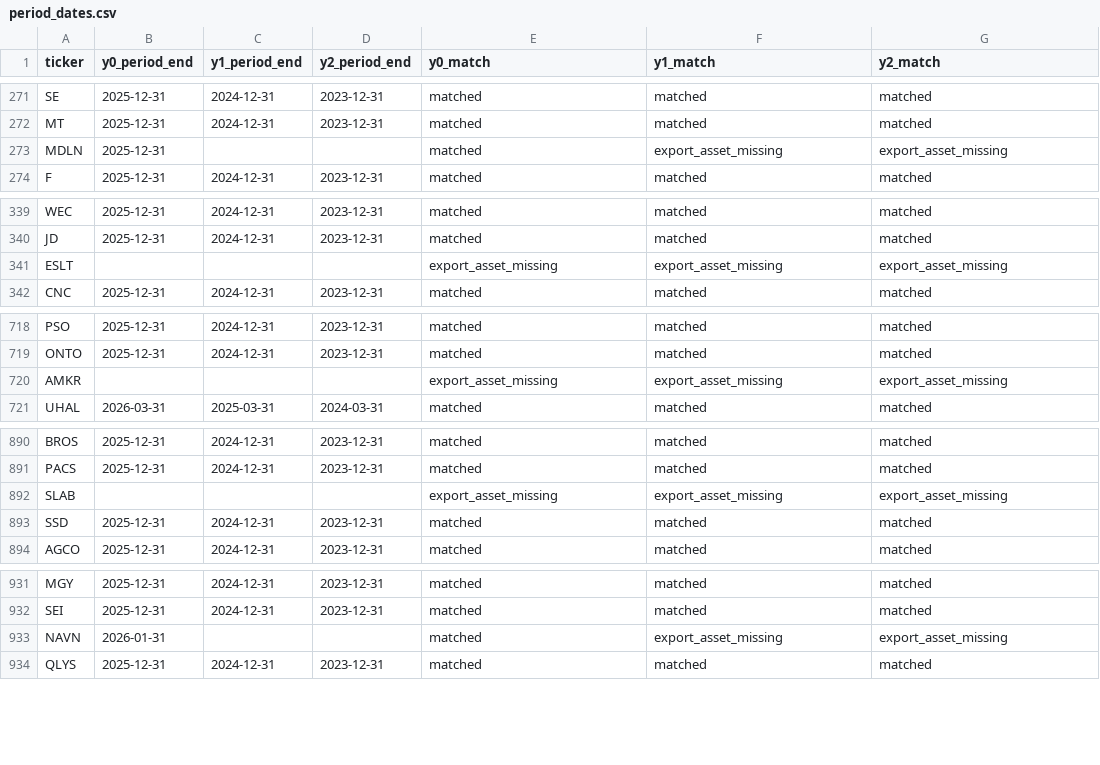
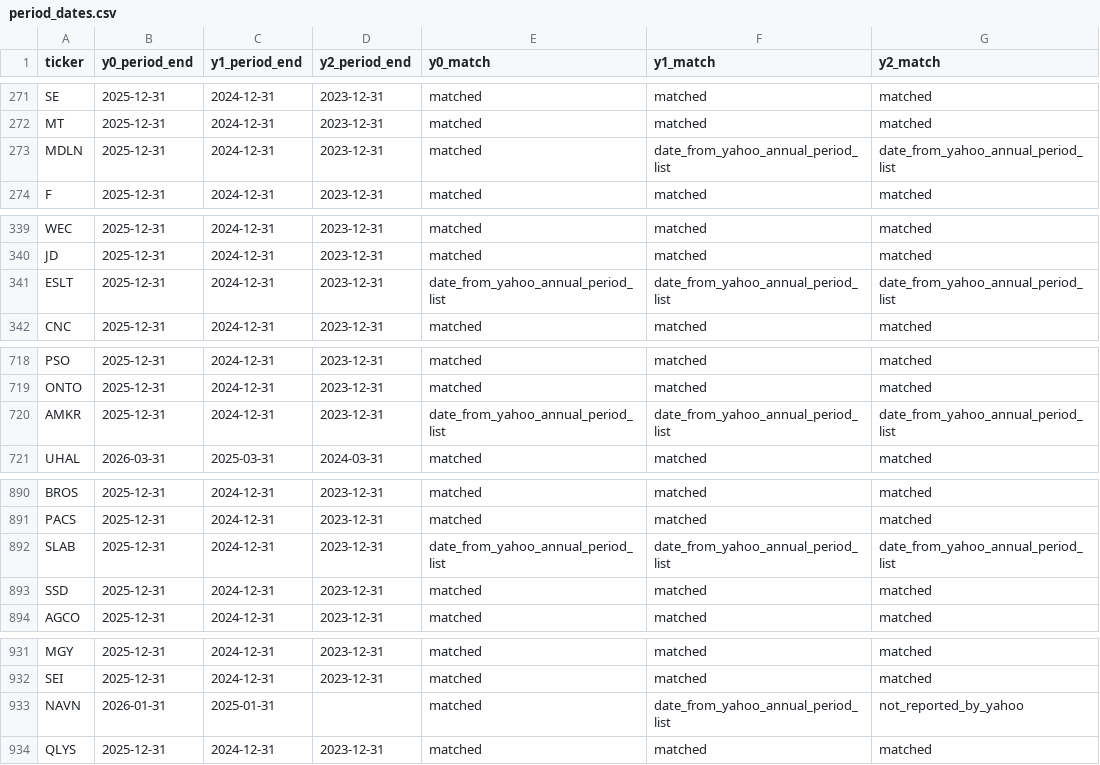
Before and after one commit to omaralsaidan9-collab/acct3343-financial-analysis, a CSV file: period_dates.csv, drawn as a sheet; only a part is shown, gaps mark what is left out; the diff covers the shown part only.

Commit message:
Fill available dates from Yahoo annual-period list

```diff
--- a/period_dates.csv
+++ b/period_dates.csv
@@ -272,3 +272,3 @@ SE,2025-12-31,2024-12-31,2023-12-31,matched,matched,matched
 MT,2025-12-31,2024-12-31,2023-12-31,matched,matched,matched
-MDLN,2025-12-31,,,matched,export_asset_missing,export_asset_missing
+MDLN,2025-12-31,2024-12-31,2023-12-31,matched,date_from_yahoo_annual_period_list,date_from_yahoo_annual_period_list
 F,2025-12-31,2024-12-31,2023-12-31,matched,matched,matched
@@ -340,3 +340,3 @@ WEC,2025-12-31,2024-12-31,2023-12-31,matched,matched,matched
 JD,2025-12-31,2024-12-31,2023-12-31,matched,matched,matched
-ESLT,,,,export_asset_missing,export_asset_missing,export_asset_missing
+ESLT,2025-12-31,2024-12-31,2023-12-31,date_from_yahoo_annual_period_list,date_from_yahoo_annual_period_list,date_from_yahoo_annual_period_list
 CNC,2025-12-31,2024-12-31,2023-12-31,matched,matched,matched
@@ -719,3 +719,3 @@ PSO,2025-12-31,2024-12-31,2023-12-31,matched,matched,matched
 ONTO,2025-12-31,2024-12-31,2023-12-31,matched,matched,matched
-AMKR,,,,export_asset_missing,export_asset_missing,export_asset_missing
+AMKR,2025-12-31,2024-12-31,2023-12-31,date_from_yahoo_annual_period_list,date_from_yahoo_annual_period_list,date_from_yahoo_annual_period_list
 UHAL,2026-03-31,2025-03-31,2024-03-31,matched,matched,matched
@@ -891,3 +891,3 @@ BROS,2025-12-31,2024-12-31,2023-12-31,matched,matched,matched
 PACS,2025-12-31,2024-12-31,2023-12-31,matched,matched,matched
-SLAB,,,,export_asset_missing,export_asset_missing,export_asset_missing
+SLAB,2025-12-31,2024-12-31,2023-12-31,date_from_yahoo_annual_period_list,date_from_yahoo_annual_period_list,date_from_yahoo_annual_period_list
 SSD,2025-12-31,2024-12-31,2023-12-31,matched,matched,matched
@@ -932,3 +932,3 @@ MGY,2025-12-31,2024-12-31,2023-12-31,matched,matched,matched
 SEI,2025-12-31,2024-12-31,2023-12-31,matched,matched,matched
-NAVN,2026-01-31,,,matched,export_asset_missing,export_asset_missing
+NAVN,2026-01-31,2025-01-31,,matched,date_from_yahoo_annual_period_list,not_reported_by_yahoo
 QLYS,2025-12-31,2024-12-31,2023-12-31,matched,matched,matched
```
Also changed, not shown: 5 edited cells elsewhere in this file.
